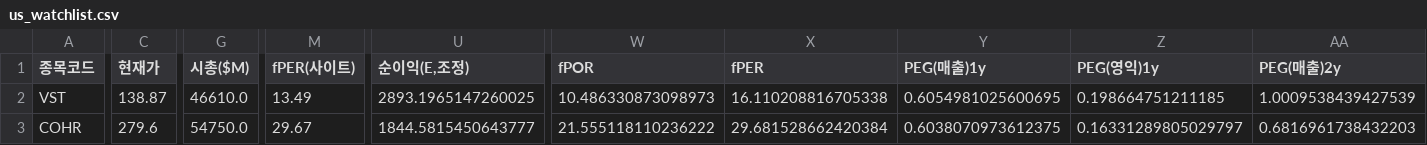
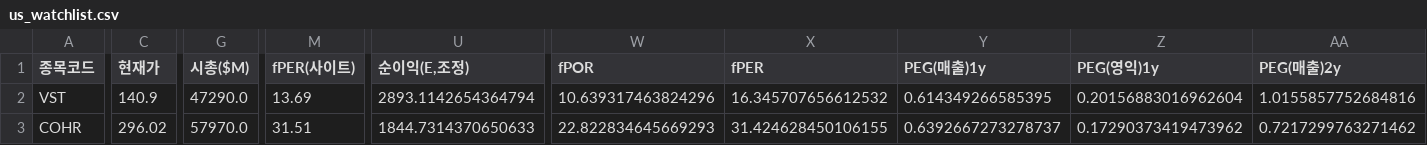
Before and after one commit to Dapsipri-Kipchoge/Time-etf-value, a CSV file: data/us_watchlist.csv, drawn as a sheet; only a part is shown, gaps mark what is left out; the diff covers the shown part only; the diff names each change by its address in the sheet, - before the commit and + after, or states it on an @@ line.

```diff
--- a/data/us_watchlist.csv
+++ b/data/us_watchlist.csv
-C2 (현재가): 138.87
+C2 (현재가): 140.9
-G2 (시총($M)): 46610.0
+G2 (시총($M)): 47290.0
-M2 (fPER(사이트)): 13.49
+M2 (fPER(사이트)): 13.69
-U2 (순이익(E,조정)): 2893.1965147260025
+U2 (순이익(E,조정)): 2893.1142654364794
-W2 (fPOR): 10.486330873098973
+W2 (fPOR): 10.639317463824296
-X2 (fPER): 16.110208816705338
+X2 (fPER): 16.345707656612532
-Y2 (PEG(매출)1y): 0.6054981025600695
+Y2 (PEG(매출)1y): 0.614349266585395
-Z2 (PEG(영익)1y): 0.198664751211185
+Z2 (PEG(영익)1y): 0.20156883016962604
-AA2 (PEG(매출)2y): 1.0009538439427539
+AA2 (PEG(매출)2y): 1.0155857752684816
-C3 (현재가): 279.6
+C3 (현재가): 296.02
-G3 (시총($M)): 54750.0
+G3 (시총($M)): 57970.0
-M3 (fPER(사이트)): 29.67
+M3 (fPER(사이트)): 31.51
-U3 (순이익(E,조정)): 1844.5815450643777
+U3 (순이익(E,조정)): 1844.7314370650633
-W3 (fPOR): 21.555118110236222
+W3 (fPOR): 22.822834645669293
-X3 (fPER): 29.681528662420384
+X3 (fPER): 31.424628450106155
-Y3 (PEG(매출)1y): 0.6038070973612375
+Y3 (PEG(매출)1y): 0.6392667273278737
-Z3 (PEG(영익)1y): 0.16331289805029797
+Z3 (PEG(영익)1y): 0.17290373419473962
-AA3 (PEG(매출)2y): 0.6816961738432203
+AA3 (PEG(매출)2y): 0.7217299763271462
```
Also changed, not shown: 35 edited cells elsewhere in this file, data/universe.csv, data/us_universe.csv, 5 other files.
